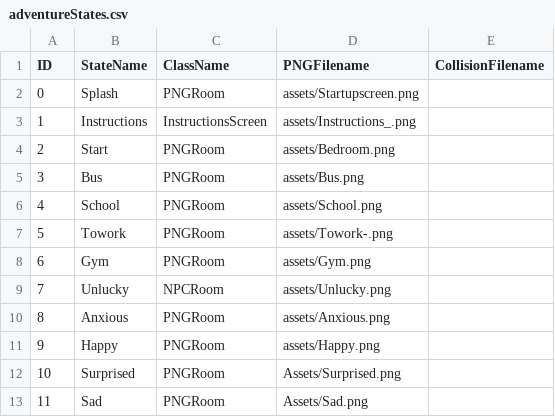
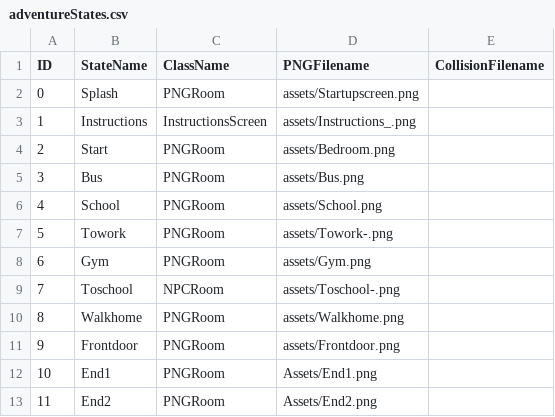
Before and after one commit to Vorple-Sky/Project2, a CSV file: data/adventureStates.csv, drawn as a sheet.

Commit message:
added states

```diff
--- a/data/adventureStates.csv
+++ b/data/adventureStates.csv
@@ -8,6 +8,6 @@ ID,StateName,ClassName,PNGFilename,CollisionFilename
 6,Gym,PNGRoom,assets/Gym.png,
-7,Unlucky,NPCRoom,assets/Unlucky.png,
-8,Anxious,PNGRoom,assets/Anxious.png,
-9,Happy,PNGRoom,assets/Happy.png,
-10,Surprised,PNGRoom,Assets/Surprised.png,
-11,Sad,PNGRoom,Assets/Sad.png,
+7,Toschool,NPCRoom,assets/Toschool-.png,
+8,Walkhome,PNGRoom,assets/Walkhome.png,
+9,Frontdoor,PNGRoom,assets/Frontdoor.png,
+10,End1,PNGRoom,Assets/End1.png,
+11,End2,PNGRoom,Assets/End2.png,
```
